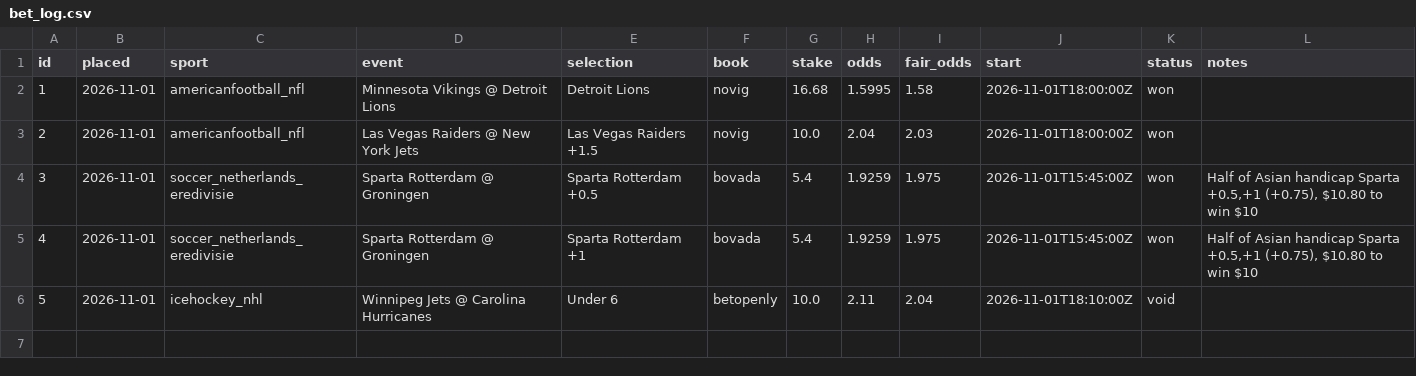
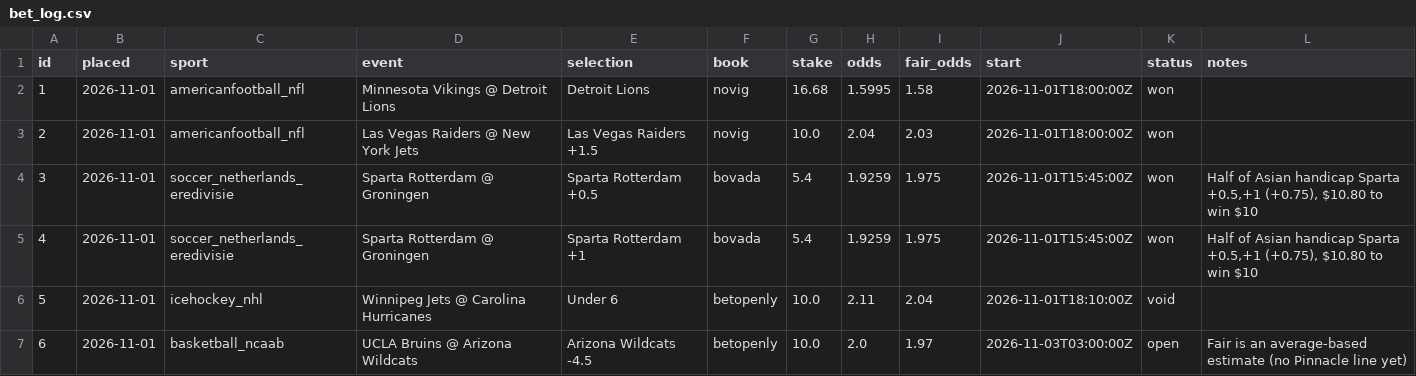
Before and after one commit to thomasreek/Bets, a CSV file: bet_log.csv, drawn as a sheet; the diff names each change by its address in the sheet, - before the commit and + after, or states it on an @@ line.

```diff
--- a/bet_log.csv
+++ b/bet_log.csv
+row 7: 6 | 2026-11-01 | basketball_ncaab | UCLA Bruins @ Arizona Wildcats | Arizona Wildcats -4.5 | betopenly | 10.0 | 2.0 | 1.97 | 2026-11-03T03:00:00Z | open | Fair is an average-based estimate (no Pinnacle line yet)
```
Also changed, not shown: 1 other file.
